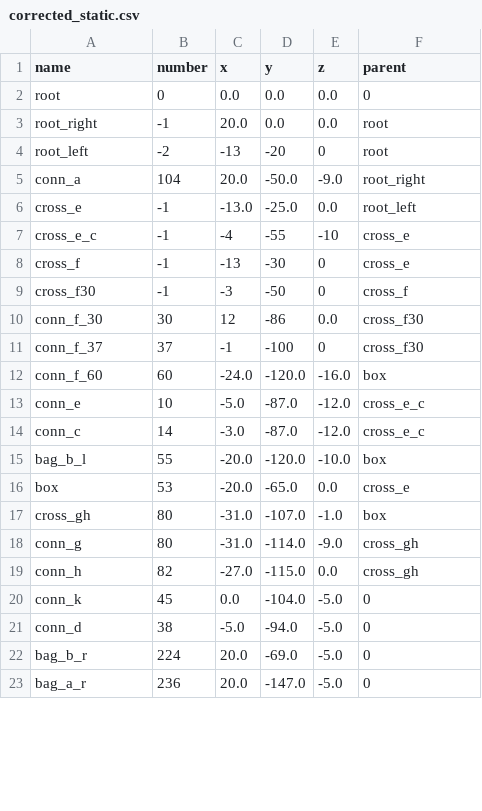
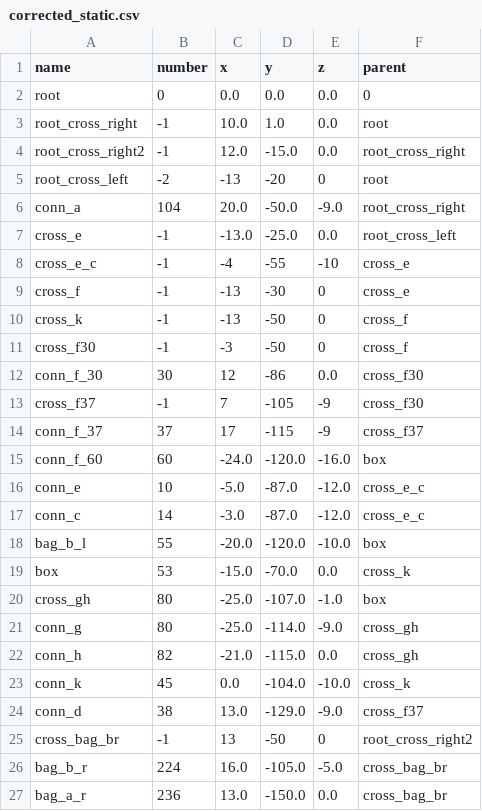
Before and after one commit to Dobiks/pos-prediction-graph, a CSV file: corrected_static.csv, drawn as a sheet; only a part is shown; the diff covers the shown part only.

```diff
--- a/corrected_static.csv
+++ b/corrected_static.csv
@@ -2,11 +2,14 @@ name,number,x,y,z,parent
 root,0,0.0,0.0,0.0,0
-root_right,-1,20.0,0.0,0.0,root
-root_left, -2,-13,-20,0,root
-conn_a,104,20.0,-50.0,-9.0,root_right
-cross_e,-1,-13.0,-25.0,0.0,root_left
+root_cross_right,-1,10.0,1.0,0.0,root
+root_cross_right2,-1,12.0,-15.0,0.0,root_cross_right
+root_cross_left, -2,-13,-20,0,root
+conn_a,104,20.0,-50.0,-9.0,root_cross_right
+cross_e,-1,-13.0,-25.0,0.0,root_cross_left
 cross_e_c,-1,-4,-55,-10,cross_e
 cross_f,-1,-13,-30,0,cross_e
+cross_k,-1,-13,-50,0,cross_f
 cross_f30,-1,-3,-50,0,cross_f
 conn_f_30,30,12,-86,0.0,cross_f30
-conn_f_37,37,-1,-100,0,cross_f30
+cross_f37,-1,7,-105,-9,cross_f30
+conn_f_37,37,17,-115,-9,cross_f37
 conn_f_60,60,-24.0,-120.0,-16.0,box
@@ -15,9 +18,10 @@ conn_c,14,-3.0,-87.0,-12.0,cross_e_c
 bag_b_l,55,-20.0,-120.0,-10.0,box
-box,53,-20.0,-65.0,0.0,cross_e
-cross_gh,80,-31.0,-107.0,-1.0,box
-conn_g,80,-31.0,-114.0,-9.0,cross_gh
-conn_h,82,-27.0,-115.0,0.0,cross_gh
-conn_k,45,0.0,-104.0,-5.0,0
-conn_d,38,-5.0,-94.0,-5.0,0
-bag_b_r,224,20.0,-69.0,-5.0,0
-bag_a_r,236,20.0,-147.0,-5.0,0
+box,53,-15.0,-70.0,0.0,cross_k
+cross_gh,80,-25.0,-107.0,-1.0,box
+conn_g,80,-25.0,-114.0,-9.0,cross_gh
+conn_h,82,-21.0,-115.0,0.0,cross_gh
+conn_k,45,0.0,-104.0,-10.0,cross_k
+conn_d,38,13.0,-129.0,-9.0,cross_f37
+cross_bag_br,-1,13,-50,0,root_cross_right2
+bag_b_r,224,16.0,-105.0,-5.0,cross_bag_br
+bag_a_r,236,13.0,-150.0,0.0,cross_bag_br
```
Also changed, not shown: 2 added rows and 12 edited cells elsewhere in this file, static_graph.csv, 6 other files.
